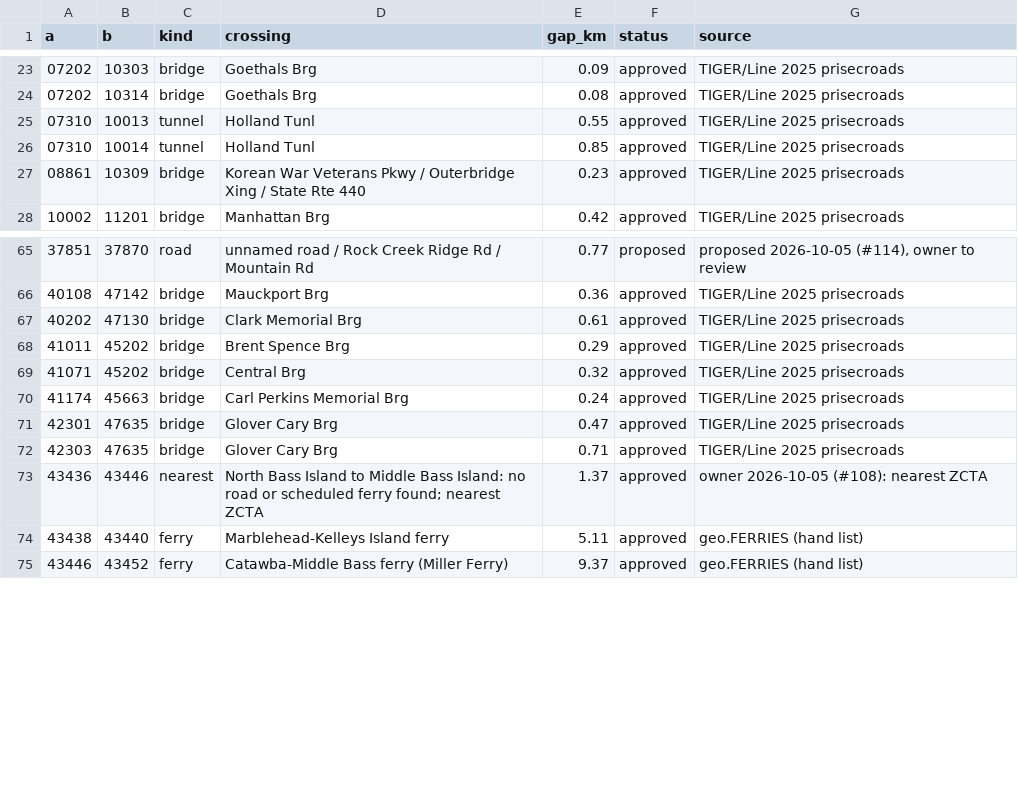
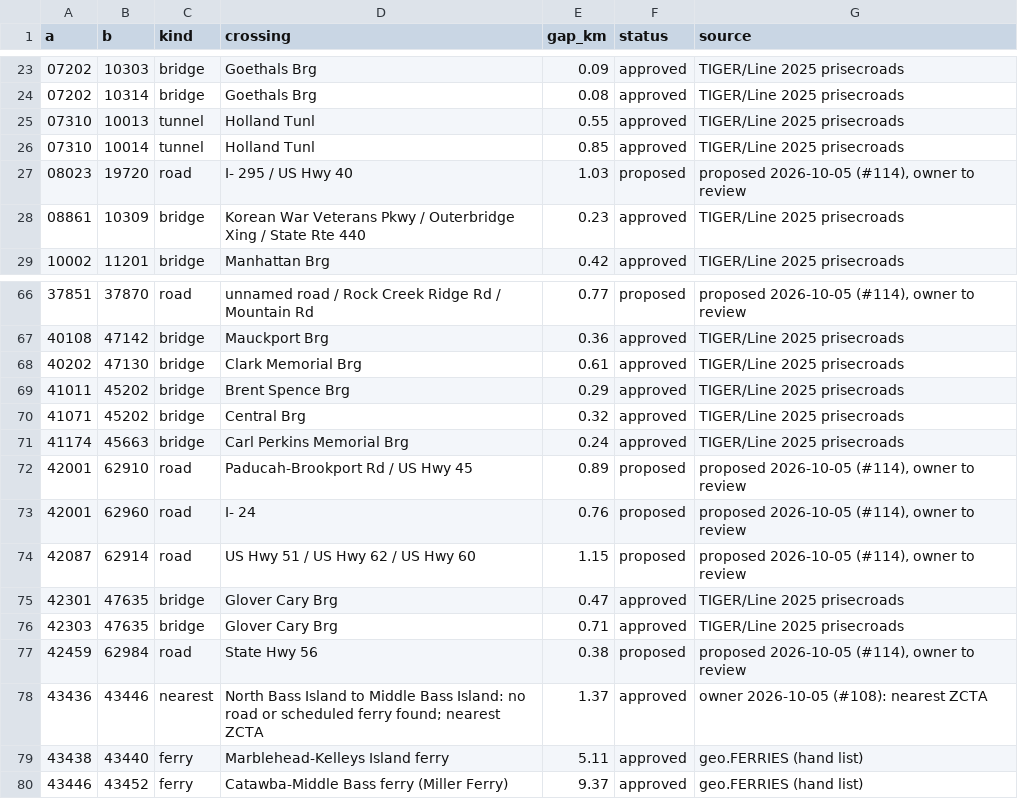
Before and after one commit to helios1168/td, a CSV file: reference/2025/connectors.csv, drawn as a sheet; only a part is shown, gaps mark what is left out.

Commit message:
#114 Propose the DE-NJ and IL-KY state-line crossings TIGER names only by route
geo --pair-connectors proposes road crossings of a state line whatever their names (5 rows:
the Delaware Memorial Bridge as I-295 / US-40, and four Ohio River crossings IL-KY; none found
KY-MO), status proposed. polygon_family.py adds a what-if of the supports that return if the
owner approved every #114 row.

Author model: claude-opus-5-5 (worker)

```diff
--- a/reference/2025/connectors.csv
+++ b/reference/2025/connectors.csv
@@ -26,2 +26,3 @@ a,b,kind,crossing,gap_km,status,source
 07310,10014,tunnel,Holland Tunl,0.85,approved,TIGER/Line 2025 prisecroads
+08023,19720,road,I- 295 / US Hwy 40,1.03,proposed,"proposed 2026-10-05 (#114), owner to review"
 08861,10309,bridge,Korean War Veterans Pkwy / Outerbridge Xing / State Rte 440,0.23,approved,TIGER/Line 2025 prisecroads
@@ -70,4 +71,8 @@ a,b,kind,crossing,gap_km,status,source
 41174,45663,bridge,Carl Perkins Memorial Brg,0.24,approved,TIGER/Line 2025 prisecroads
+42001,62910,road,Paducah-Brookport Rd / US Hwy 45,0.89,proposed,"proposed 2026-10-05 (#114), owner to review"
+42001,62960,road,I- 24,0.76,proposed,"proposed 2026-10-05 (#114), owner to review"
+42087,62914,road,US Hwy 51 / US Hwy 62 / US Hwy 60,1.15,proposed,"proposed 2026-10-05 (#114), owner to review"
 42301,47635,bridge,Glover Cary Brg,0.47,approved,TIGER/Line 2025 prisecroads
 42303,47635,bridge,Glover Cary Brg,0.71,approved,TIGER/Line 2025 prisecroads
+42459,62984,road,State Hwy 56,0.38,proposed,"proposed 2026-10-05 (#114), owner to review"
 43436,43446,nearest,North Bass Island to Middle Bass Island: no road or scheduled ferry found; nearest ZCTA,1.37,approved,owner 2026-10-05 (#108): nearest ZCTA
```
Also changed, not shown: 4 other files.
